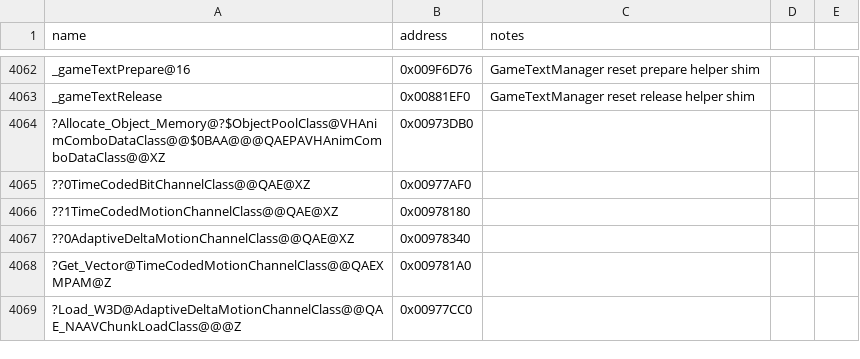
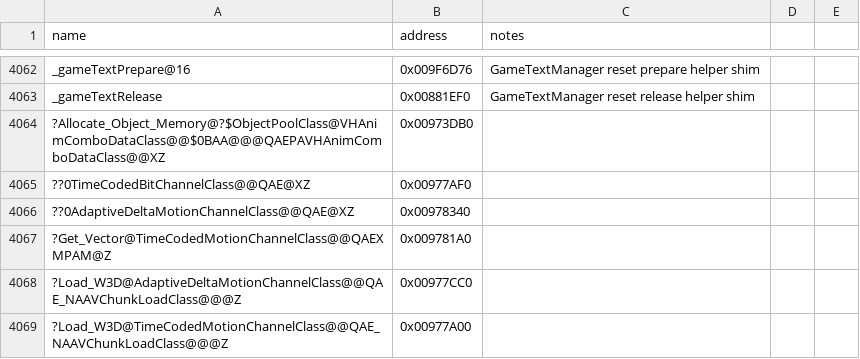
Before and after one commit to Doble-K/Open-BFME-1, a CSV file: reverse/symbols.csv, drawn as a sheet; only a part is shown, gaps mark what is left out.

Commit message:
Open-BFME3 TimeCodedMotionChannelClass has no LastTimeCodeIdx
Zero Hour caches (NumTimeCodes-1)*PacketSize in a member; BFME recomputes it.
Three independent confirmations:

  ~TimeCodedMotionChannelClass (0x00978180) frees [esi+0x18] where ours freed
  +0x1c, and without a null test, as MotionChannelClass::Free also does;

  Get_Vector (0x009781A0) reads +0xc, +0x10, +0x14 and +0x18, which is
  PacketSize, NumTimeCodes, CachedIdx and Data once the cache is gone -- with it
  present the same four reads land one dword out;

  HCompressedAnimClass::read_channel allocates the class at 0x0095B125 with
  push 0x1c -- seven dwords, not eight.

That last one also fixes the constructor row, which pointed at 0x005CD350: an
eight-dword zeroing body that is the same folded decoy that until this morning
claimed to be ??0NodeMotionStruct. The real one is at 0x009779C0, reached from
the read_channel allocation. Free lands at 0x009779E0 and the destructor at
0x00978180, the address ~NodeCompressedMotionStruct's TimeCoded branch calls --
both are 24-byte bodies that fold with look-alikes, so they are claimed on that
positional evidence rather than on a byte scan.

Also lands read_channel itself (0x0095B110) and drops the symbols.csv pin the
previous commit added for the destructor, now that a real row supersedes it.

```diff
--- a/reverse/symbols.csv
+++ b/reverse/symbols.csv
@@ -4065,3 +4065,2 @@ _gameTextRelease,0x00881EF0,GameTextManager reset release helper shim
 ??0TimeCodedBitChannelClass@@QAE@XZ,0x00977AF0
-??1TimeCodedMotionChannelClass@@QAE@XZ,0x00978180
 ??0AdaptiveDeltaMotionChannelClass@@QAE@XZ,0x00978340
@@ -4069 +4068,2 @@ _gameTextRelease,0x00881EF0,GameTextManager reset release helper shim
 ?Load_W3D@AdaptiveDeltaMotionChannelClass@@QAE_NAAVChunkLoadClass@@@Z,0x00977CC0
+?Load_W3D@TimeCodedMotionChannelClass@@QAE_NAAVChunkLoadClass@@@Z,0x00977A00
```
Also changed, not shown: 3 other files.
